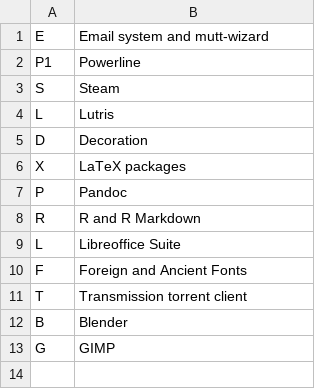
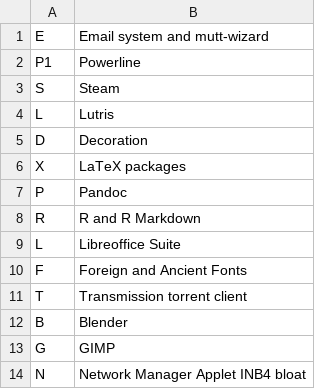
Before and after one commit to allbombson/TARBS-postinstall, a CSV file: choices.csv, drawn as a sheet.

Commit message:
Update choices.csv

```diff
--- a/choices.csv
+++ b/choices.csv
@@ -13 +13,2 @@ B,Blender
 G,GIMP
+N,Network Manager Applet INB4 bloat
```
